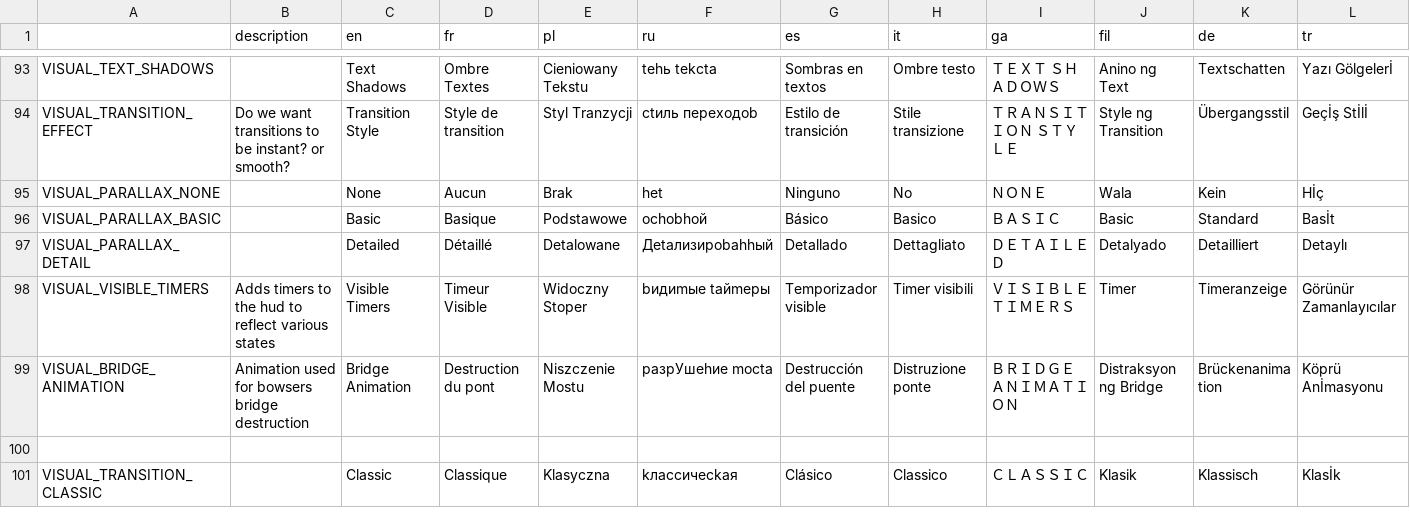
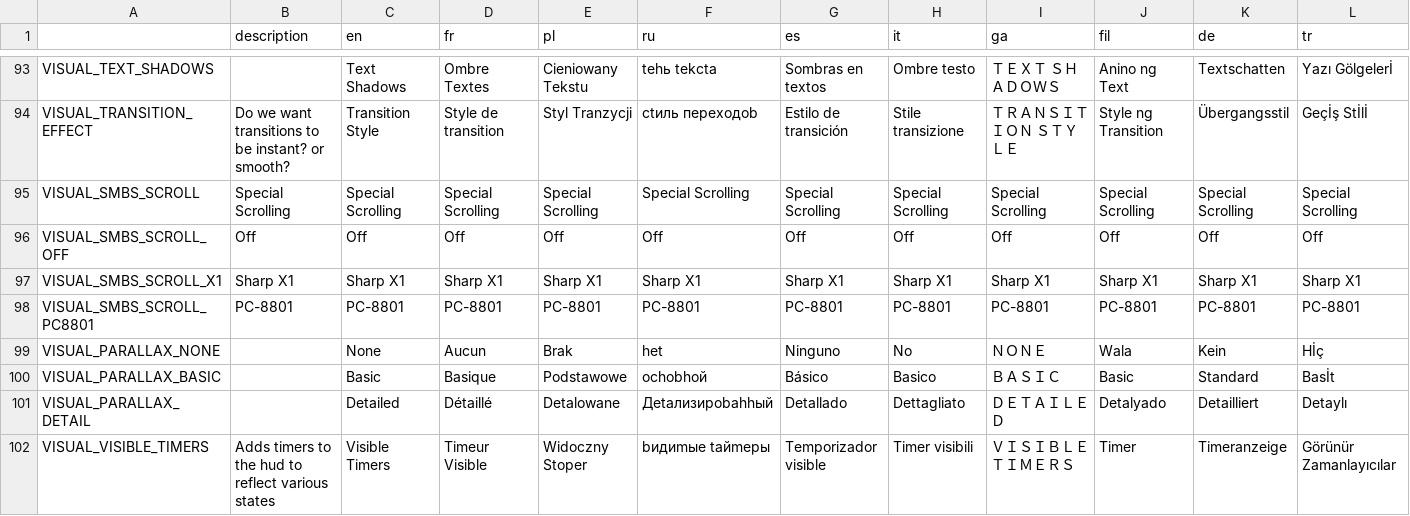
Before and after one commit to Renhoex/Super-Mario-Bros.-Remastered-Public, a CSV file: Resources/Locale/locale.csv, drawn as a sheet; only a part is shown, gaps mark what is left out; the shorter side is filled out with more unchanged rows; rows hold the shown columns only; the diff names each change by its address in the sheet, - before the commit and + after, or states it on an @@ line.

Commit message:
Added special scrolling to menu + fixes (#618)
* Added Special Scrolling to the visuals menu

* Added the actual functionality for special scrolling to work with menu

* Fixed PC-8801 mode if smooth transitions are enabled

* Special scrolling, not-so special translations

```diff
--- a/Resources/Locale/locale.csv
+++ b/Resources/Locale/locale.csv
+row 95: VISUAL_SMBS_SCROLL | Special Scrolling | Special Scrolling | Special Scrolling | Special Scrolling | Special Scrolling | Special Scrolling | Special Scrolling | Special Scrolling | Special Scrolling | Special Scrolling | Special Scrolling
+row 96: VISUAL_SMBS_SCROLL_OFF | Off | Off | Off | Off | Off | Off | Off | Off | Off | Off | Off
+row 97: VISUAL_SMBS_SCROLL_X1 | Sharp X1 | Sharp X1 | Sharp X1 | Sharp X1 | Sharp X1 | Sharp X1 | Sharp X1 | Sharp X1 | Sharp X1 | Sharp X1 | Sharp X1
+row 98: VISUAL_SMBS_SCROLL_PC8801 | PC-8801 | PC-8801 | PC-8801 | PC-8801 | PC-8801 | PC-8801 | PC-8801 | PC-8801 | PC-8801 | PC-8801 | PC-8801
```
Also changed, not shown: 18 other files.
